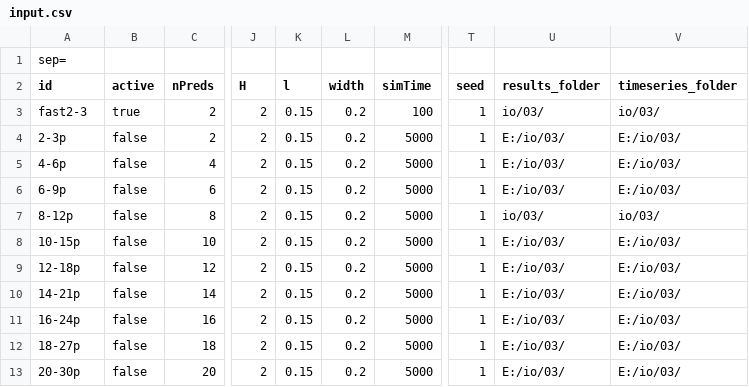
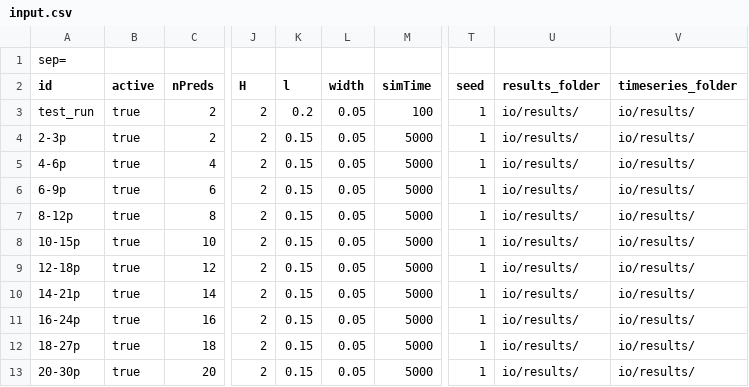
Before and after one commit to PabRod/Chaos-and-neutrality, a CSV file: io/input.csv, drawn as a sheet; only a part is shown, gaps mark what is left out; the diff names each change by its address in the sheet, - before the commit and + after, or states it on an @@ line.

```diff
--- a/io/input.csv
+++ b/io/input.csv
-A3 (id): fast2-3
+A3 (id): test_run
-K3 (l): 0.15
+K3 (l): 0.2
-L3:L13 (width): 0.2
+L3:L13 (width): 0.05
-U3 (results_folder): io/03/
+U3 (results_folder): io/results/
-V3 (timeseries_folder): io/03/
+V3 (timeseries_folder): io/results/
-B4:B13 (active): false
+B4:B13 (active): true
-U4:U6 (results_folder): E:/io/03/
+U4:U6 (results_folder): io/results/
-V4:V6 (timeseries_folder): E:/io/03/
+V4:V6 (timeseries_folder): io/results/
-U7 (results_folder): io/03/
+U7 (results_folder): io/results/
-V7 (timeseries_folder): io/03/
+V7 (timeseries_folder): io/results/
-U8:U13 (results_folder): E:/io/03/
+U8:U13 (results_folder): io/results/
-V8:V13 (timeseries_folder): E:/io/03/
+V8:V13 (timeseries_folder): io/results/
```
Also changed, not shown: 3 other files.
